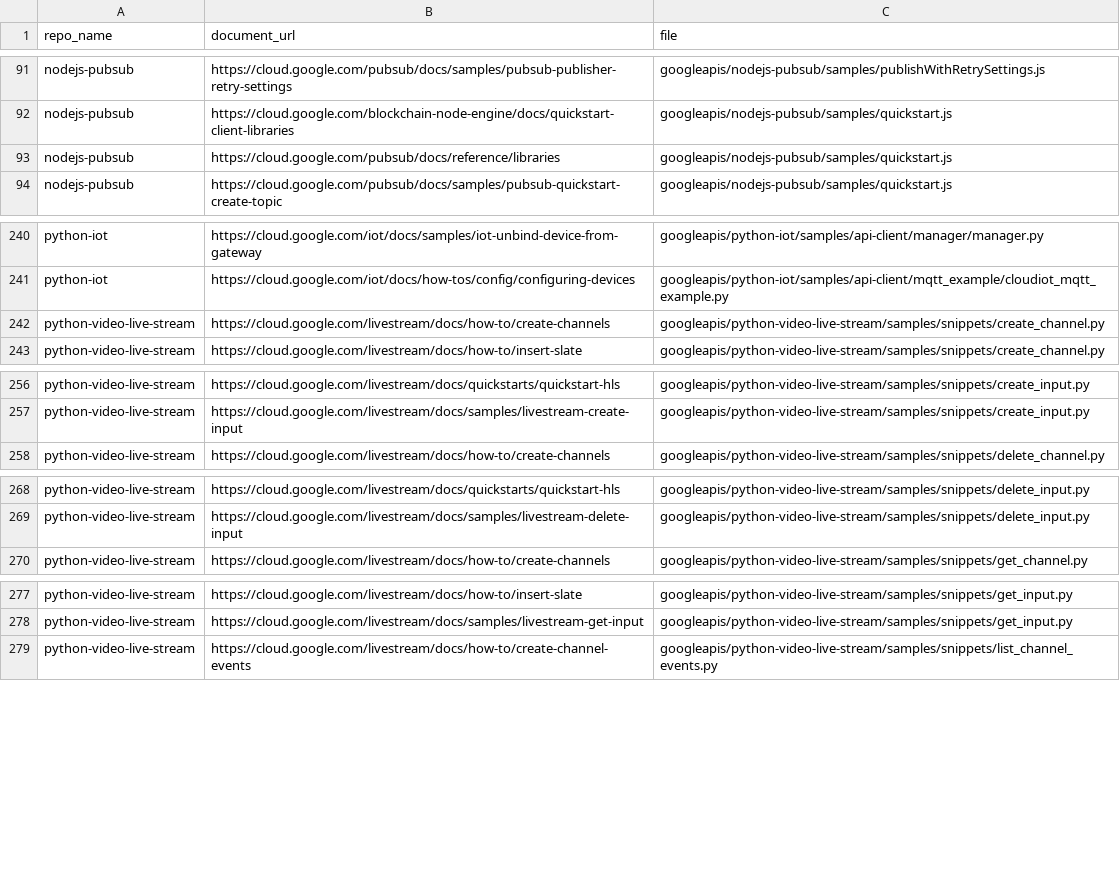
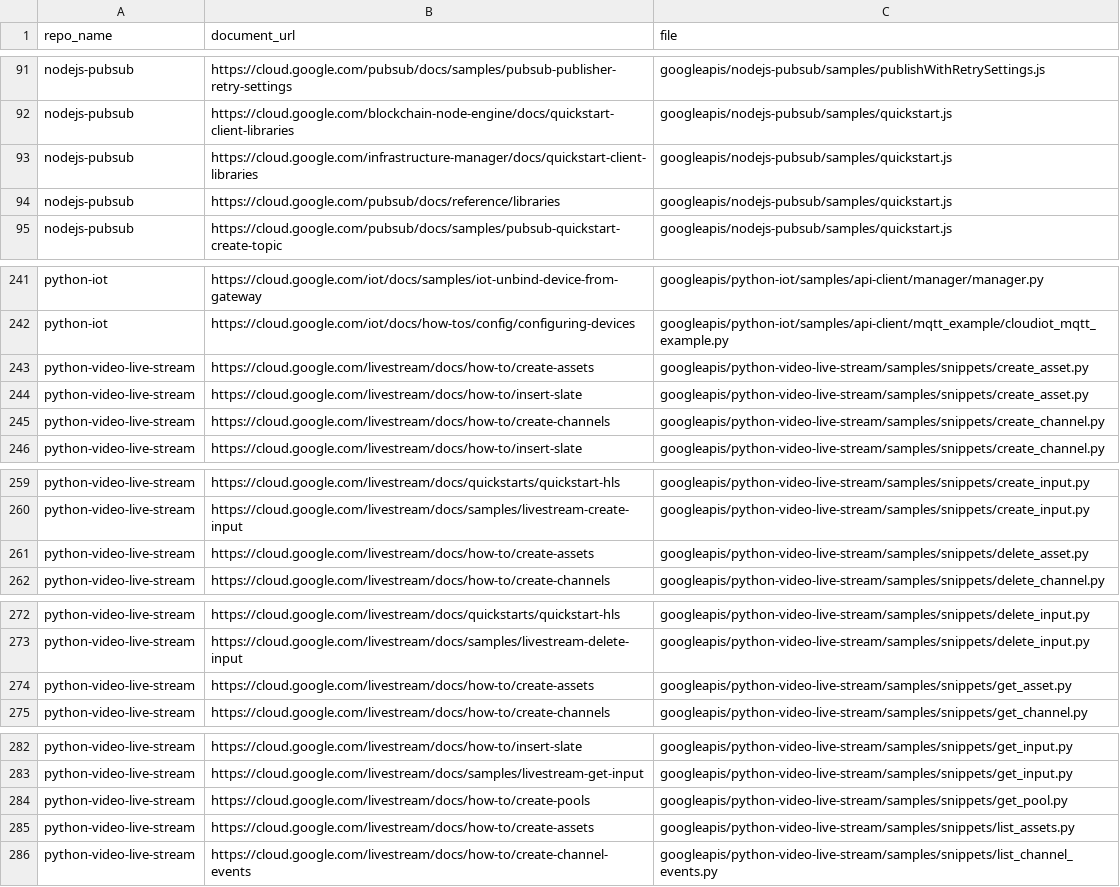
Before and after one commit to ddixit14/repo_tracker, a TSV file: document_reference_count.tsv, drawn as a sheet; only a part is shown, gaps mark what is left out; the diff covers the shown part only.

Commit message:
Update document_reference_count.tsv

```diff
--- a/document_reference_count.tsv
+++ b/document_reference_count.tsv
@@ -92,2 +92,3 @@ nodejs-pubsub	https://cloud.google.com/pubsub/docs/samples/pubsub-publisher-retr
 nodejs-pubsub	https://cloud.google.com/blockchain-node-engine/docs/quickstart-client-libraries	googleapis/nodejs-pubsub/samples/quickstart.js
+nodejs-pubsub	https://cloud.google.com/infrastructure-manager/docs/quickstart-client-libraries	googleapis/nodejs-pubsub/samples/quickstart.js
 nodejs-pubsub	https://cloud.google.com/pubsub/docs/reference/libraries	googleapis/nodejs-pubsub/samples/quickstart.js
@@ -241,2 +242,4 @@ python-iot	https://cloud.google.com/iot/docs/samples/iot-unbind-device-from-gate
 python-iot	https://cloud.google.com/iot/docs/how-tos/config/configuring-devices	googleapis/python-iot/samples/api-client/mqtt_example/cloudiot_mqtt_example.py
+python-video-live-stream	https://cloud.google.com/livestream/docs/how-to/create-assets	googleapis/python-video-live-stream/samples/snippets/create_asset.py
+python-video-live-stream	https://cloud.google.com/livestream/docs/how-to/insert-slate	googleapis/python-video-live-stream/samples/snippets/create_asset.py
 python-video-live-stream	https://cloud.google.com/livestream/docs/how-to/create-channels	googleapis/python-video-live-stream/samples/snippets/create_channel.py
@@ -257,2 +260,3 @@ python-video-live-stream	https://cloud.google.com/livestream/docs/quickstarts/qu
 python-video-live-stream	https://cloud.google.com/livestream/docs/samples/livestream-create-input	googleapis/python-video-live-stream/samples/snippets/create_input.py
+python-video-live-stream	https://cloud.google.com/livestream/docs/how-to/create-assets	googleapis/python-video-live-stream/samples/snippets/delete_asset.py
 python-video-live-stream	https://cloud.google.com/livestream/docs/how-to/create-channels	googleapis/python-video-live-stream/samples/snippets/delete_channel.py
@@ -269,2 +273,3 @@ python-video-live-stream	https://cloud.google.com/livestream/docs/quickstarts/qu
 python-video-live-stream	https://cloud.google.com/livestream/docs/samples/livestream-delete-input	googleapis/python-video-live-stream/samples/snippets/delete_input.py
+python-video-live-stream	https://cloud.google.com/livestream/docs/how-to/create-assets	googleapis/python-video-live-stream/samples/snippets/get_asset.py
 python-video-live-stream	https://cloud.google.com/livestream/docs/how-to/create-channels	googleapis/python-video-live-stream/samples/snippets/get_channel.py
@@ -278,2 +283,4 @@ python-video-live-stream	https://cloud.google.com/livestream/docs/how-to/insert-
 python-video-live-stream	https://cloud.google.com/livestream/docs/samples/livestream-get-input	googleapis/python-video-live-stream/samples/snippets/get_input.py
+python-video-live-stream	https://cloud.google.com/livestream/docs/how-to/create-pools	googleapis/python-video-live-stream/samples/snippets/get_pool.py
+python-video-live-stream	https://cloud.google.com/livestream/docs/how-to/create-assets	googleapis/python-video-live-stream/samples/snippets/list_assets.py
 python-video-live-stream	https://cloud.google.com/livestream/docs/how-to/create-channel-events	googleapis/python-video-live-stream/samples/snippets/list_channel_events.py
```
Also changed, not shown: 1 added row elsewhere in this file.
